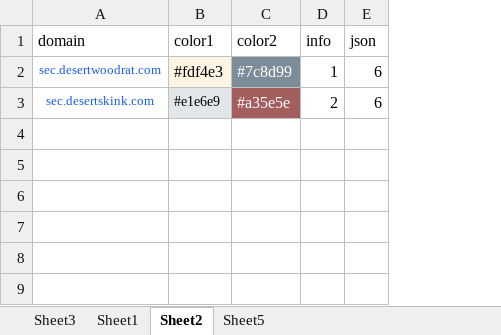
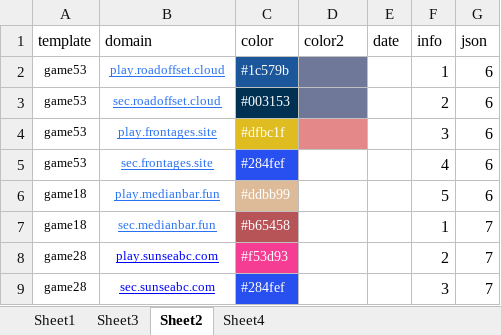
Before and after one commit to nowmobi/projectGames, an Excel workbook: game28/web.xlsx, sheet Sheet2, drawn as a sheet; values as stored, in another font and other column widths than the file's, no borders; removed rows and columns are numbered as before the commit, all else as after; the diff names each change by its address in the sheet, - before the commit and + after, or states it on an @@ line.

```diff
--- a/game28/web.xlsx (sheet Sheet2)
+++ b/game28/web.xlsx (sheet Sheet2)
-sheet tab: Sheet5
+sheet tab: Sheet4
@@ sheet tab order changed: Sheet1 | Sheet3 | Sheet2 | Sheet4 @@
+column A (template), rows 2-3: game53 | game53
-column B (color1), rows 2-3: #fdf4e3 | #e1e6e9
+column C (color), rows 2-3: #1c579b | #003153
+column E (date), empty
-B2 (domain): sec.desertwoodrat.com
+B2 (domain): play.roadoffset.cloud
-B2:B3 underline: off
+B2:B3 underline: on
-D2 (color2): #7c8d99
+D2 (color2): (empty)
-B3 (domain): sec.desertskink.com
+B3 (domain): sec.roadoffset.cloud
-D3 (color2): #a35e5e
+D3 (color2): (empty)
-D3 fill: #A35E5E
+D3 fill: #707899
+row 4: game53 | play.frontages.site | #dfbc1f |  |  | 3 | 6
+row 5: game53 | sec.frontages.site | #284fef |  |  | 4 | 6
+row 6: game18 | play.medianbar.fun | #ddbb99 |  |  | 5 | 6
+row 7: game18 | sec.medianbar.fun | #b65458 |  |  | 1 | 7
+row 8: game28 | play.sunseabc.com | #f53d93 |  |  | 2 | 7
+row 9: game28 | sec.sunseabc.com | #284fef |  |  | 3 | 7
```
Also changed, not shown: sheet Sheet3, sheet Sheet1, 9 other files.
